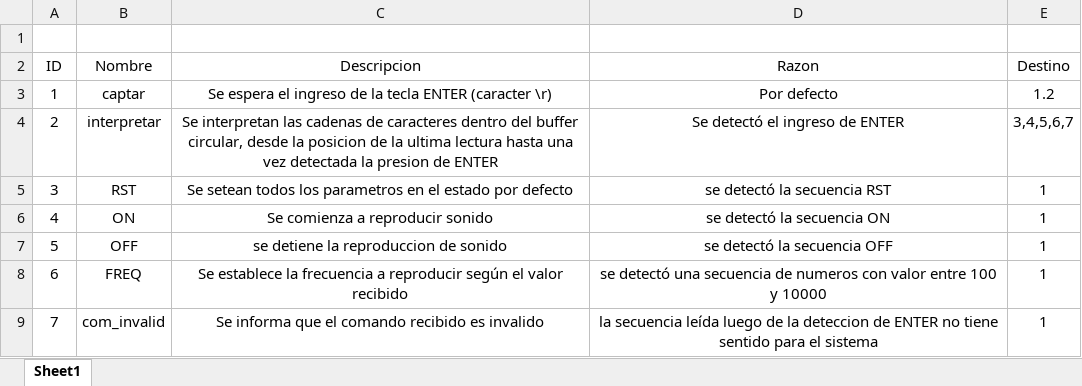
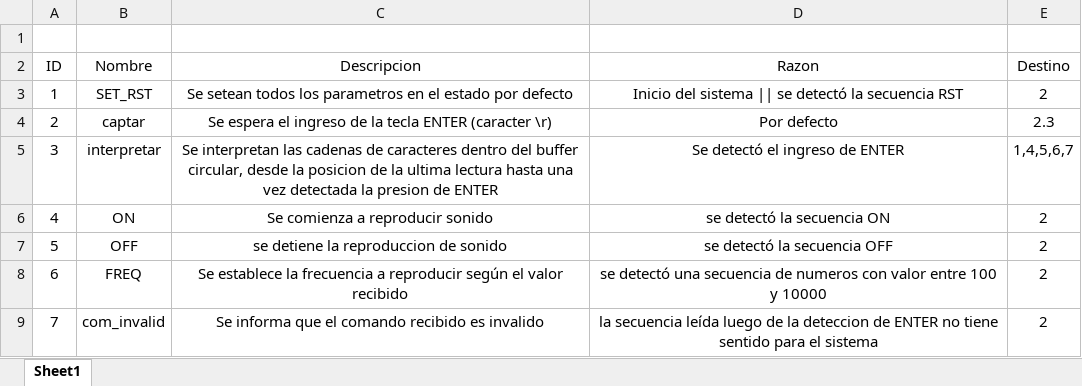
Before and after one commit to alcaolpg/CDyM-TE3, an Excel workbook: documentacion/MEF - generador.xlsx, sheet Sheet1, drawn as a sheet; values as stored, in another font and other column widths than the file's, no borders; the diff names each change by its address in the sheet, - before the commit and + after, or states it on an @@ line.

Commit message:
Edicion MEF
el inicio de la MEF está en el SET_RES a fin de utilizar dicho estado en el primer inicio del sistema o cuando se lo invoca.

```diff
--- a/documentacion/MEF - generador.xlsx (sheet Sheet1)
+++ b/documentacion/MEF - generador.xlsx (sheet Sheet1)
-B3 (Nombre): captar
+B3 (Nombre): SET_RST
-C3 (Descripcion): Se espera el ingreso de la tecla ENTER (caracter \r)
+C3 (Descripcion): Se setean todos los parametros en el estado por defecto
-D3 (Razon): Por defecto
+D3 (Razon): Inicio del sistema || se detectó la secuencia RST
-E3 (Destino): 1.2
+E3 (Destino): 2
-B4 (Nombre): interpretar
+B4 (Nombre): captar
-C4 (Descripcion): Se interpretan las cadenas de caracteres dentro del buffer circular, desde la posicion de la ultima lectura hasta una vez detectada la presion de ENTER
+C4 (Descripcion): Se espera el ingreso de la tecla ENTER (caracter \r)
-D4 (Razon): Se detectó el ingreso de ENTER
+D4 (Razon): Por defecto
-E4 (Destino): 3,4,5,6,7
+E4 (Destino): 2.3
-B5 (Nombre): RST
+B5 (Nombre): interpretar
-C5 (Descripcion): Se setean todos los parametros en el estado por defecto
+C5 (Descripcion): Se interpretan las cadenas de caracteres dentro del buffer circular, desde la posicion de la ultima lectura hasta una vez detectada la presion de ENTER
-D5 (Razon): se detectó la secuencia RST
+D5 (Razon): Se detectó el ingreso de ENTER
-E5 (Destino): 1
+E5 (Destino): 1,4,5,6,7
-E6:E9 (Destino): 1
+E6:E9 (Destino): 2
```
Also changed, not shown: 1 other file.
